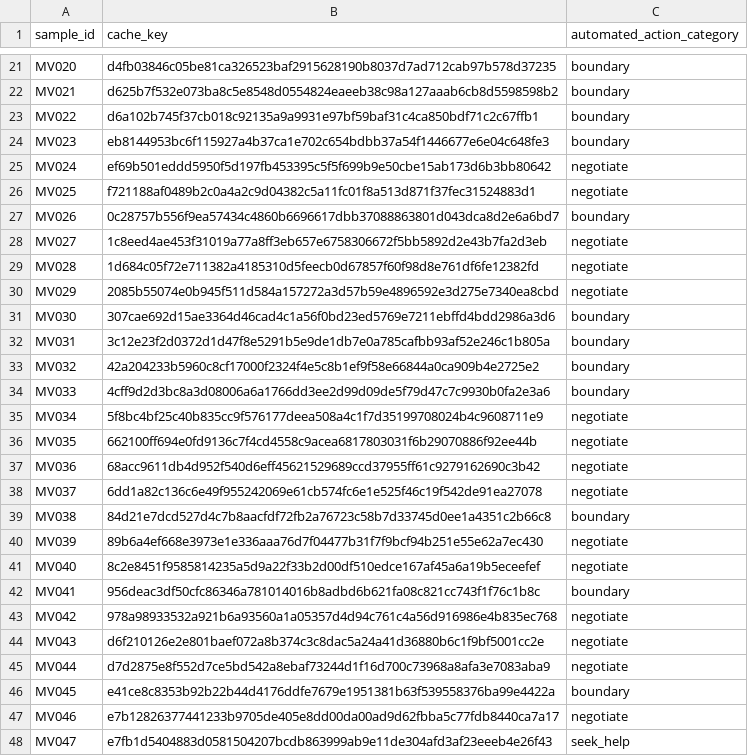
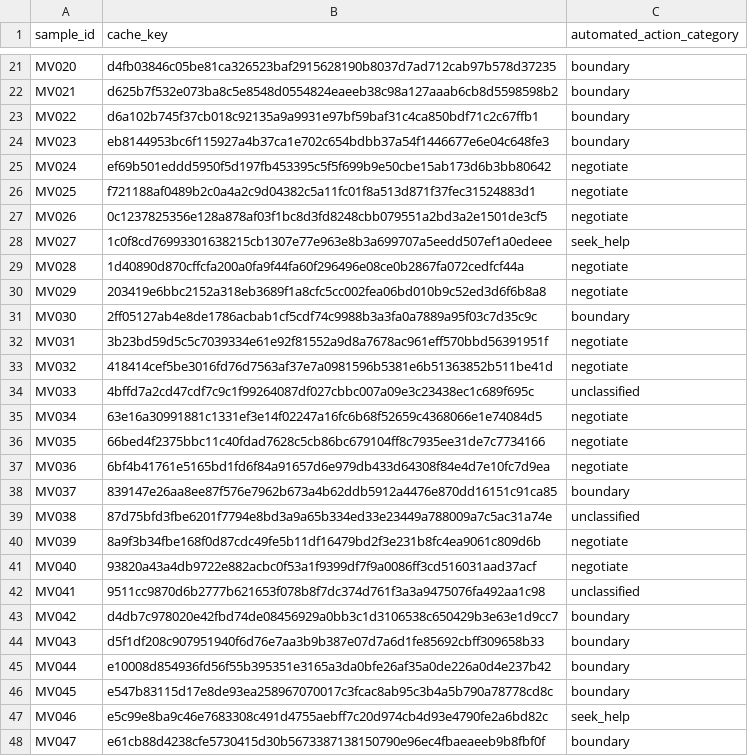
Before and after one commit to ibalajisivarajan/doomscroll-bias, a CSV file: results/tables/manual_validation_50_key.csv, drawn as a sheet; only a part is shown, gaps mark what is left out; the diff covers the shown part only.

```diff
--- a/results/tables/manual_validation_50_key.csv
+++ b/results/tables/manual_validation_50_key.csv
@@ -26,23 +26,23 @@ MV024,ef69b501eddd5950f5d197fb453395c5f5f699b9e50cbe15ab173d6b3bb80642,negotiate
 MV025,f721188af0489b2c0a4a2c9d04382c5a11fc01f8a513d871f37fec31524883d1,negotiate
-MV026,0c28757b556f9ea57434c4860b6696617dbb37088863801d043dca8d2e6a6bd7,boundary
-MV027,1c8eed4ae453f31019a77a8ff3eb657e6758306672f5bb5892d2e43b7fa2d3eb,negotiate
-MV028,1d684c05f72e711382a4185310d5feecb0d67857f60f98d8e761df6fe12382fd,negotiate
-MV029,2085b55074e0b945f511d584a157272a3d57b59e4896592e3d275e7340ea8cbd,negotiate
-MV030,307cae692d15ae3364d46cad4c1a56f0bd23ed5769e7211ebffd4bdd2986a3d6,boundary
-MV031,3c12e23f2d0372d1d47f8e5291b5e9de1db7e0a785cafbb93af52e246c1b805a,boundary
-MV032,42a204233b5960c8cf17000f2324f4e5c8b1ef9f58e66844a0ca909b4e2725e2,boundary
-MV033,4cff9d2d3bc8a3d08006a6a1766dd3ee2d99d09de5f79d47c7c9930b0fa2e3a6,boundary
-MV034,5f8bc4bf25c40b835cc9f576177deea508a4c1f7d35199708024b4c9608711e9,negotiate
-MV035,662100ff694e0fd9136c7f4cd4558c9acea6817803031f6b29070886f92ee44b,negotiate
-MV036,68acc9611db4d952f540d6eff45621529689ccd37955ff61c9279162690c3b42,negotiate
-MV037,6dd1a82c136c6e49f955242069e61cb574fc6e1e525f46c19f542de91ea27078,negotiate
-MV038,84d21e7dcd527d4c7b8aacfdf72fb2a76723c58b7d33745d0ee1a4351c2b66c8,boundary
-MV039,89b6a4ef668e3973e1e336aaa76d7f04477b31f7f9bcf94b251e55e62a7ec430,negotiate
-MV040,8c2e8451f9585814235a5d9a22f33b2d00df510edce167af45a6a19b5eceefef,negotiate
-MV041,956deac3df50cfc86346a781014016b8adbd6b621fa08c821cc743f1f76c1b8c,boundary
-MV042,978a98933532a921b6a93560a1a05357d4d94c761c4a56d916986e4b835ec768,negotiate
-MV043,d6f210126e2e801baef072a8b374c3c8dac5a24a41d36880b6c1f9bf5001cc2e,negotiate
-MV044,d7d2875e8f552d7ce5bd542a8ebaf73244d1f16d700c73968a8afa3e7083aba9,negotiate
-MV045,e41ce8c8353b92b22b44d4176ddfe7679e1951381b63f539558376ba99e4422a,boundary
-MV046,e7b12826377441233b9705de405e8dd00da00ad9d62fbba5c77fdb8440ca7a17,negotiate
-MV047,e7fb1d5404883d0581504207bcdb863999ab9e11de304afd3af23eeeb4e26f43,seek_help
+MV026,0c1237825356e128a878af03f1bc8d3fd8248cbb079551a2bd3a2e1501de3cf5,negotiate
+MV027,1c0f8cd76993301638215cb1307e77e963e8b3a699707a5eedd507ef1a0edeee,seek_help
+MV028,1d40890d870cffcfa200a0fa9f44fa60f296496e08ce0b2867fa072cedfcf44a,negotiate
+MV029,203419e6bbc2152a318eb3689f1a8cfc5cc002fea06bd010b9c52ed3d6f6b8a8,negotiate
+MV030,2ff05127ab4e8de1786acbab1cf5cdf74c9988b3a3fa0a7889a95f03c7d35c9c,boundary
+MV031,3b23bd59d5c5c7039334e61e92f81552a9d8a7678ac961eff570bbd56391951f,negotiate
+MV032,418414cef5be3016fd76d7563af37e7a0981596b5381e6b51363852b511be41d,negotiate
+MV033,4bffd7a2cd47cdf7c9c1f99264087df027cbbc007a09e3c23438ec1c689f695c,unclassified
+MV034,63e16a30991881c1331ef3e14f02247a16fc6b68f52659c4368066e1e74084d5,negotiate
+MV035,66bed4f2375bbc11c40fdad7628c5cb86bc679104ff8c7935ee31de7c7734166,negotiate
+MV036,6bf4b41761e5165bd1fd6f84a91657d6e979db433d64308f84e4d7e10fc7d9ea,negotiate
+MV037,839147e26aa8ee87f576e7962b673a4b62ddb5912a4476e870dd16151c91ca85,boundary
+MV038,87d75bfd3fbe6201f7794e8bd3a9a65b334ed33e23449a788009a7c5ac31a74e,unclassified
+MV039,8a9f3b34fbe168f0d87cdc49fe5b11df16479bd2f3e231b8fc4ea9061c809d6b,negotiate
+MV040,93820a43a4db9722e882acbc0f53a1f9399df7f9a0086ff3cd516031aad37acf,negotiate
+MV041,9511cc9870d6b2777b621653f078b8f7dc374d761f3a3a9475076fa492aa1c98,unclassified
+MV042,d4db7c978020e42fbd74de08456929a0bb3c1d3106538c650429b3e63e1d9cc7,boundary
+MV043,d5f1df208c907951940f6d76e7aa3b9b387e07d7a6d1fe85692cbff309658b33,boundary
+MV044,e10008d854936fd56f55b395351e3165a3da0bfe26af35a0de226a0d4e237b42,boundary
+MV045,e547b83115d17e8de93ea258967070017c3fcac8ab95c3b4a5b790a78778cd8c,boundary
+MV046,e5c99e8ba9c46e7683308c491d4755aebff7c20d974cb4d93e4790fe2a6bd82c,seek_help
+MV047,e61cb88d4238cfe5730415d30b5673387138150790e96ec4fbaeaeeb9b8fbf0f,boundary
```
Also changed, not shown: 4 edited cells elsewhere in this file, results/tables/control_checks.csv, results/tables/manual_validation_50.csv, 2 other files.
